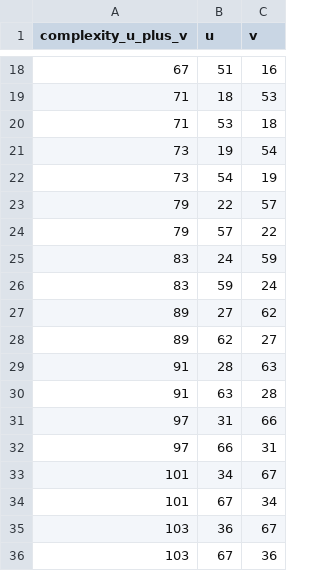
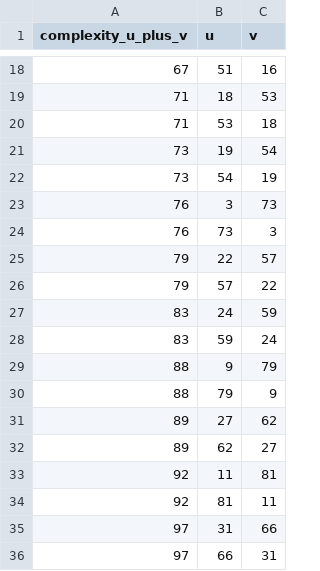
Before and after one commit to awdawmip/enterprise-math, a CSV file: research_notes/data/NATIVE_ENTERPRISE_MAX_GATE_PRIMITIVE_CLASSES_SUM100_20260823.csv, drawn as a sheet; only a part is shown, gaps mark what is left out; removed rows and columns are numbered as before the commit, all else as after; the diff names each change by its address in the sheet, - before the commit and + after, or states it on an @@ line.

Commit message:
FREE: correct maximal-gate class summary to exact sum<=100 census

```diff
--- a/research_notes/data/NATIVE_ENTERPRISE_MAX_GATE_PRIMITIVE_CLASSES_SUM100_20260823.csv
+++ b/research_notes/data/NATIVE_ENTERPRISE_MAX_GATE_PRIMITIVE_CLASSES_SUM100_20260823.csv
+row 23: 76 | 3 | 73
+row 24: 76 | 73 | 3
+row 29: 88 | 9 | 79
+row 30: 88 | 79 | 9
-row 29: 91 | 28 | 63
-row 30: 91 | 63 | 28
+row 33: 92 | 11 | 81
+row 34: 92 | 81 | 11
-row 33: 101 | 34 | 67
-row 34: 101 | 67 | 34
-row 35: 103 | 36 | 67
-row 36: 103 | 67 | 36
```
